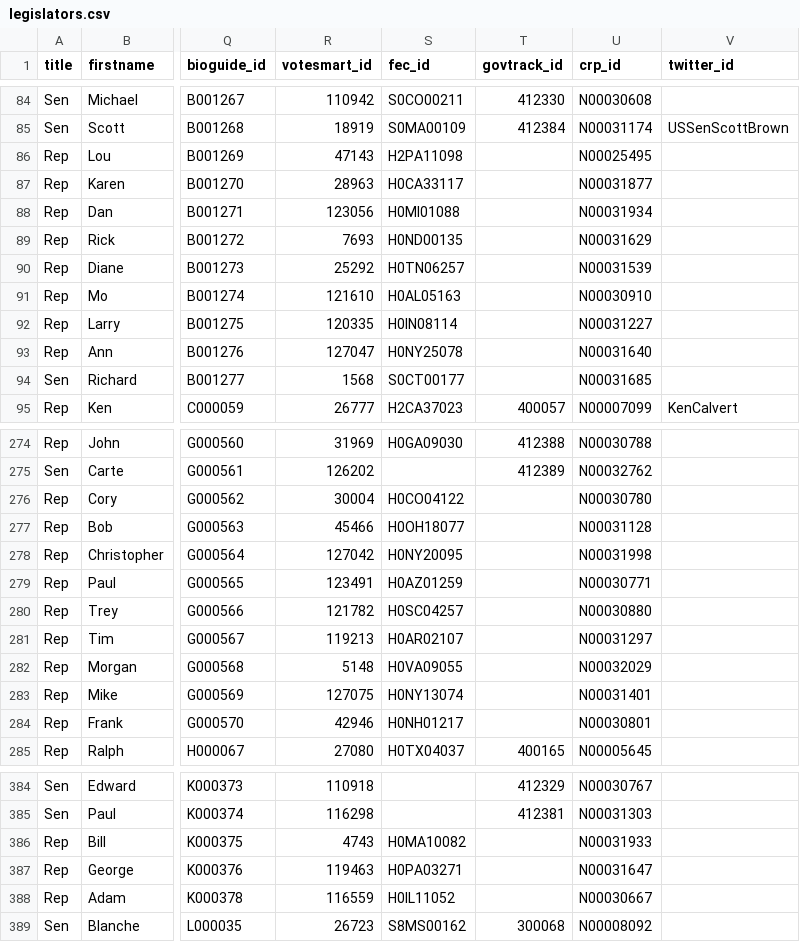
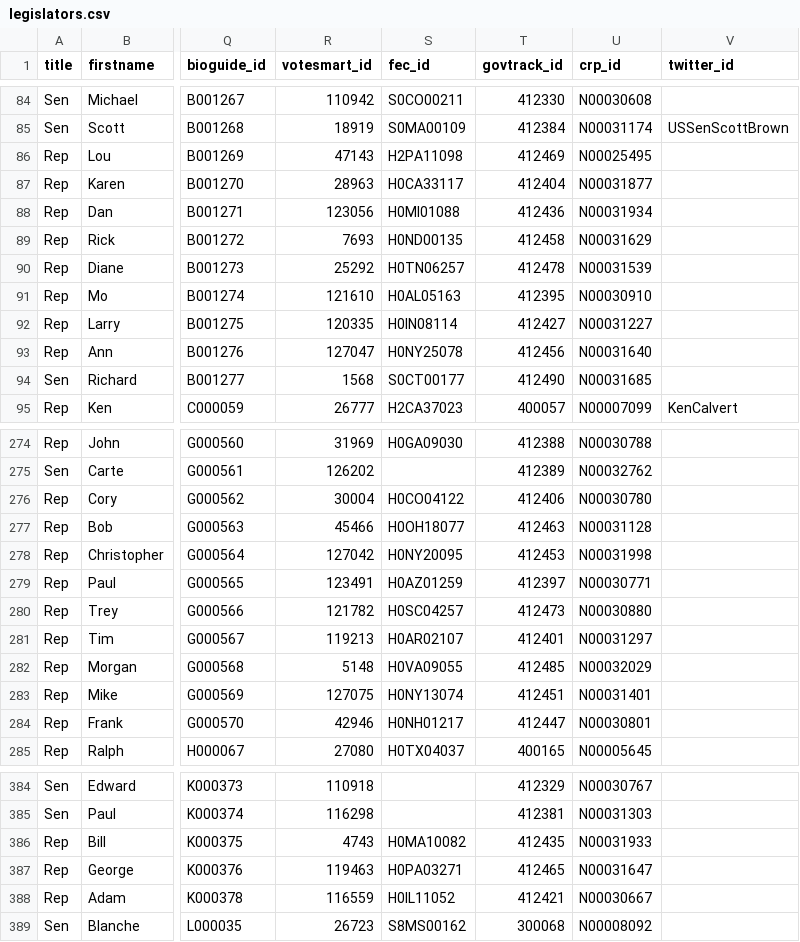
Before and after one commit to maco/apidata, a CSV file: legislators/legislators.csv, drawn as a sheet; only a part is shown, gaps mark what is left out; the diff covers the shown part only; the diff names each change by its address in the sheet, - before the commit and + after, or states it on an @@ line.

Commit message:
added govtrack ids

```diff
--- a/legislators/legislators.csv
+++ b/legislators/legislators.csv
-T86 (govtrack_id): (empty)
+T86 (govtrack_id): 412469
-T87 (govtrack_id): (empty)
+T87 (govtrack_id): 412404
-T88 (govtrack_id): (empty)
+T88 (govtrack_id): 412436
-T89 (govtrack_id): (empty)
+T89 (govtrack_id): 412458
-T90 (govtrack_id): (empty)
+T90 (govtrack_id): 412478
-T91 (govtrack_id): (empty)
+T91 (govtrack_id): 412395
-T92 (govtrack_id): (empty)
+T92 (govtrack_id): 412427
-T93 (govtrack_id): (empty)
+T93 (govtrack_id): 412456
-T94 (govtrack_id): (empty)
+T94 (govtrack_id): 412490
-T276 (govtrack_id): (empty)
+T276 (govtrack_id): 412406
-T277 (govtrack_id): (empty)
+T277 (govtrack_id): 412463
-T278 (govtrack_id): (empty)
+T278 (govtrack_id): 412453
-T279 (govtrack_id): (empty)
+T279 (govtrack_id): 412397
-T280 (govtrack_id): (empty)
+T280 (govtrack_id): 412473
-T281 (govtrack_id): (empty)
+T281 (govtrack_id): 412401
-T282 (govtrack_id): (empty)
+T282 (govtrack_id): 412485
-T283 (govtrack_id): (empty)
+T283 (govtrack_id): 412451
-T284 (govtrack_id): (empty)
+T284 (govtrack_id): 412447
-T386 (govtrack_id): (empty)
+T386 (govtrack_id): 412435
-T387 (govtrack_id): (empty)
+T387 (govtrack_id): 412465
-T388 (govtrack_id): (empty)
+T388 (govtrack_id): 412421
```
Also changed, not shown: 79 edited cells elsewhere in this file.
